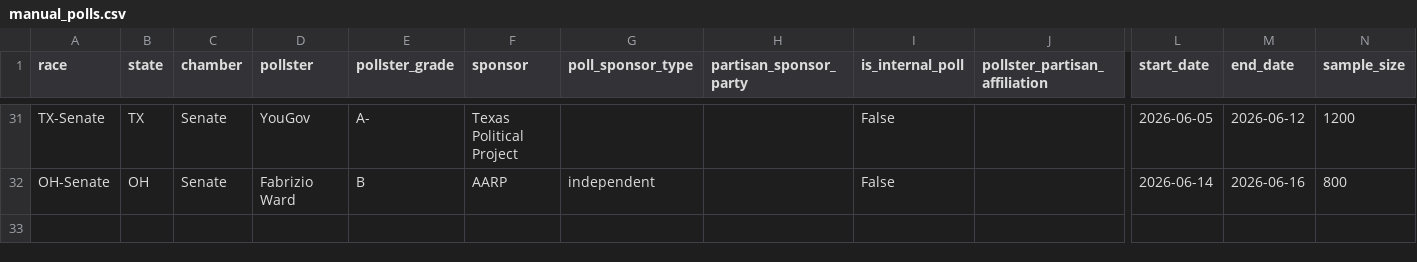
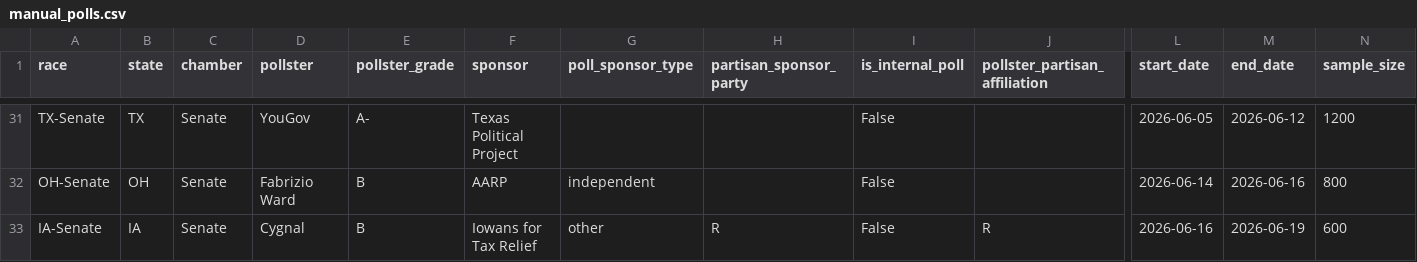
Before and after one commit to benyelin/2026-senate-model, a CSV file: inputs/manual_polls.csv, drawn as a sheet; only a part is shown, gaps mark what is left out; rows hold the shown columns only; the diff names each change by its address in the sheet, - before the commit and + after, or states it on an @@ line.

```diff
--- a/inputs/manual_polls.csv
+++ b/inputs/manual_polls.csv
+row 33: IA-Senate | IA | Senate | Cygnal | B | Iowans for Tax Relief | other | R | False | R | 2026-06-16 | 2026-06-19 | 600
```
Also changed, not shown: inputs/bayesian_update_generated.csv, inputs/manual_polls_adjusted.csv, 11 other files.
